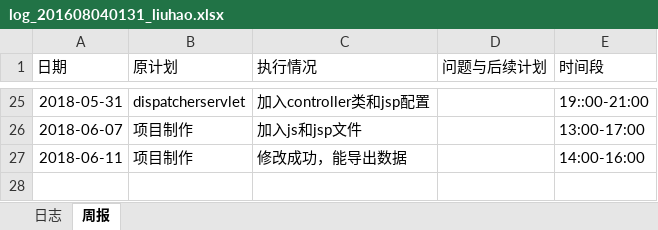
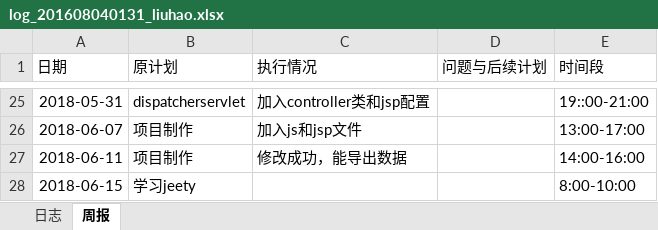
Before and after one commit to rubick123/immortals-s-project, an Excel workbook: awm/doc/log/log_201608040131_liuhao.xlsx, sheet 周报, drawn as a sheet; only a part is shown, gaps mark what is left out; values as stored, in another font and other column widths than the file's, no borders; the diff names each change by its address in the sheet, - before the commit and + after, or states it on an @@ line.

Commit message:
日志修改

```diff
--- a/awm/doc/log/log_201608040131_liuhao.xlsx (sheet 周报)
+++ b/awm/doc/log/log_201608040131_liuhao.xlsx (sheet 周报)
+row 28: 2018-06-15 | 学习jeety |  |  | 8:00-10:00
```
